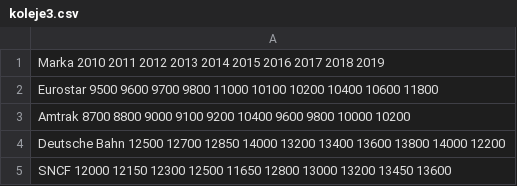
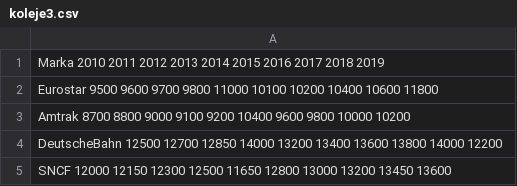
Before and after one commit to pjastr/SamleTestFilesVD, a CSV file: miniprojekt/koleje3.csv, drawn as a sheet.

Commit message:
Update koleje3.csv

```diff
--- a/miniprojekt/koleje3.csv
+++ b/miniprojekt/koleje3.csv
@@ -3,3 +3,3 @@ Eurostar 9500 9600 9700 9800 11000 10100 10200 10400 10600 11800
 Amtrak 8700 8800 9000 9100 9200 10400 9600 9800 10000 10200
-Deutsche Bahn 12500 12700 12850 14000 13200 13400 13600 13800 14000 12200
+DeutscheBahn 12500 12700 12850 14000 13200 13400 13600 13800 14000 12200
 SNCF 12000 12150 12300 12500 11650 12800 13000 13200 13450 13600
```
